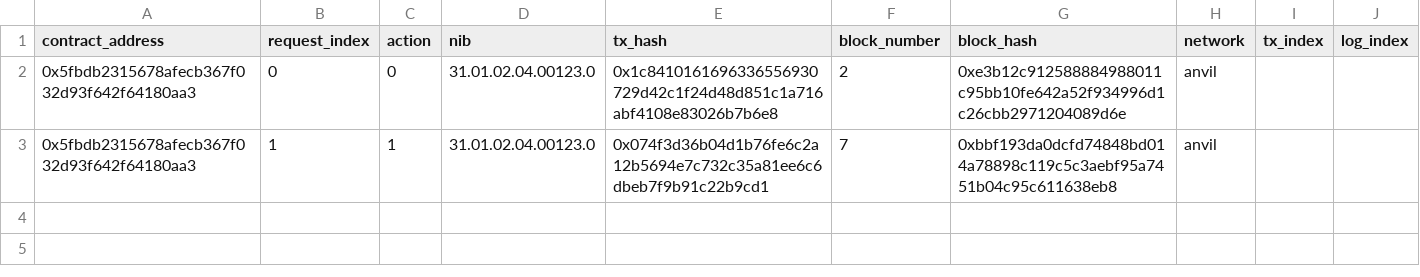
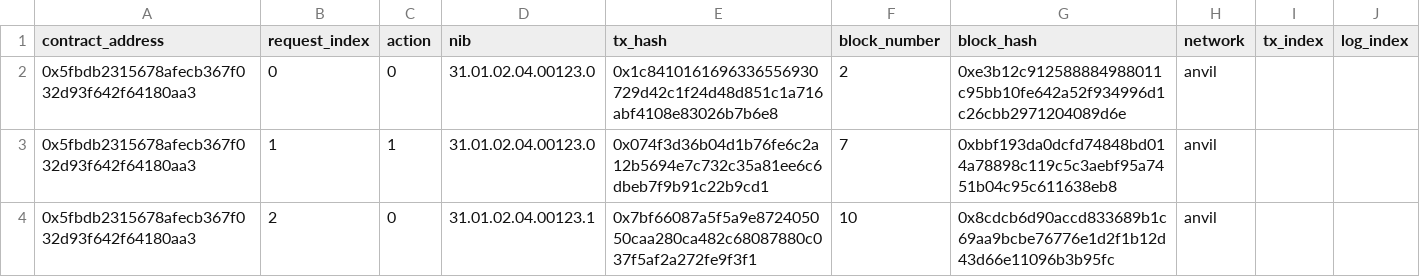
Before and after one commit to aori111/Land_Registry_DApp, a CSV file: certificateIndexer/generated_csv/LandRegistryMultiSig/landregistrymultisig-requestsubmitted.csv, drawn as a sheet.

```diff
--- a/certificateIndexer/generated_csv/LandRegistryMultiSig/landregistrymultisig-requestsubmitted.csv
+++ b/certificateIndexer/generated_csv/LandRegistryMultiSig/landregistrymultisig-requestsubmitted.csv
@@ -3 +3,2 @@ contract_address,request_index,action,nib,tx_hash,block_number,block_hash,networ
 0x5fbdb2315678afecb367f032d93f642f64180aa3,1,1,31.01.02.04.00123.0,0x074f3d36b04d1b76fe6c2a12b5694e7c732c35a81ee6c6dbeb7f9b91c22b9cd1,7,0xbbf193da0dcfd74848bd014a78898c119c5c3aebf95a7451b04c95c611638eb8,anvil
+0x5fbdb2315678afecb367f032d93f642f64180aa3,2,0,31.01.02.04.00123.1,0x7bf66087a5f5a9e872405050caa280ca482c68087880c037f5af2a272fe9f3f1,10,0x8cdcb6d90accd833689b1c69aa9bcbe76776e1d2f1b12d43d66e11096b3b95fc,anvil
```
Also changed, not shown: certificateIndexer/generated_csv/LandRegistryMultiSig/landregistrymultisig-requestconfirmed.csv, 7 other files.
